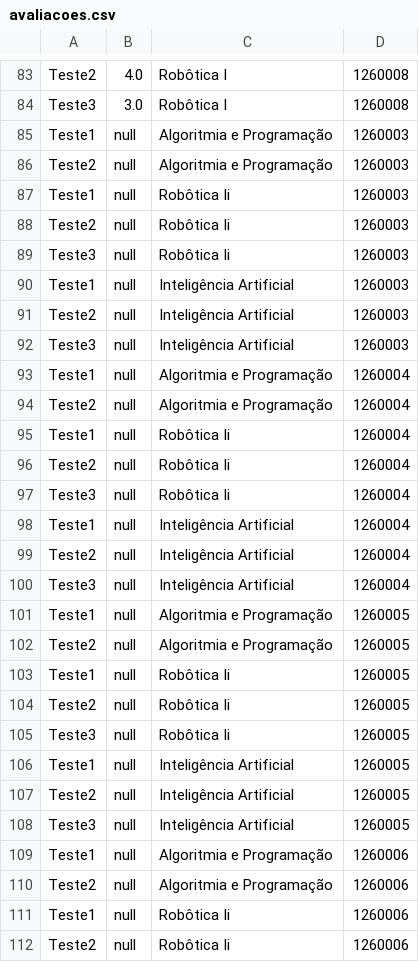
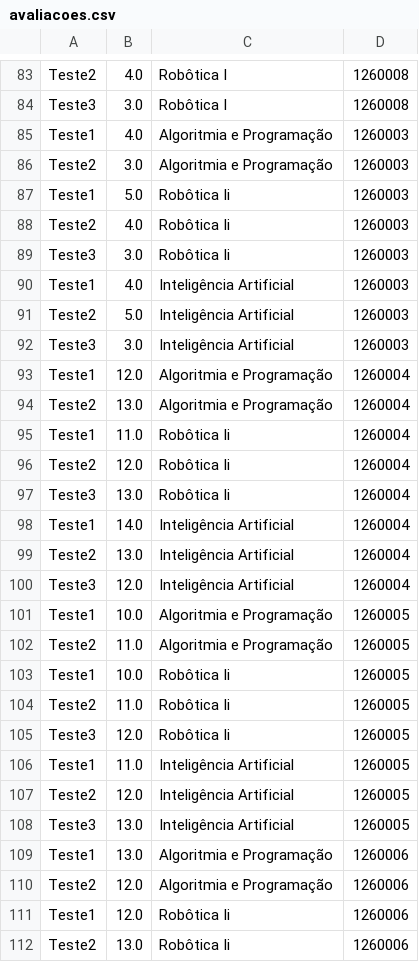
Before and after one commit to dinisw/LP2-G2, a CSV file: src/main/java/CSVs/avaliacoes.csv, drawn as a sheet; only a part is shown, gaps mark what is left out; the diff covers the shown part only.

```diff
--- a/src/main/java/CSVs/avaliacoes.csv
+++ b/src/main/java/CSVs/avaliacoes.csv
@@ -84,29 +84,29 @@ Teste2;4.0;Robôtica I;1260008
 Teste3;3.0;Robôtica I;1260008
-Teste1;null;Algoritmia e Programação;1260003
-Teste2;null;Algoritmia e Programação;1260003
-Teste1;null;Robôtica Ii;1260003
-Teste2;null;Robôtica Ii;1260003
-Teste3;null;Robôtica Ii;1260003
-Teste1;null;Inteligência Artificial;1260003
-Teste2;null;Inteligência Artificial;1260003
-Teste3;null;Inteligência Artificial;1260003
-Teste1;null;Algoritmia e Programação;1260004
-Teste2;null;Algoritmia e Programação;1260004
-Teste1;null;Robôtica Ii;1260004
-Teste2;null;Robôtica Ii;1260004
-Teste3;null;Robôtica Ii;1260004
-Teste1;null;Inteligência Artificial;1260004
-Teste2;null;Inteligência Artificial;1260004
-Teste3;null;Inteligência Artificial;1260004
-Teste1;null;Algoritmia e Programação;1260005
-Teste2;null;Algoritmia e Programação;1260005
-Teste1;null;Robôtica Ii;1260005
-Teste2;null;Robôtica Ii;1260005
-Teste3;null;Robôtica Ii;1260005
-Teste1;null;Inteligência Artificial;1260005
-Teste2;null;Inteligência Artificial;1260005
-Teste3;null;Inteligência Artificial;1260005
-Teste1;null;Algoritmia e Programação;1260006
-Teste2;null;Algoritmia e Programação;1260006
-Teste1;null;Robôtica Ii;1260006
-Teste2;null;Robôtica Ii;1260006
+Teste1;4.0;Algoritmia e Programação;1260003
+Teste2;3.0;Algoritmia e Programação;1260003
+Teste1;5.0;Robôtica Ii;1260003
+Teste2;4.0;Robôtica Ii;1260003
+Teste3;3.0;Robôtica Ii;1260003
+Teste1;4.0;Inteligência Artificial;1260003
+Teste2;5.0;Inteligência Artificial;1260003
+Teste3;3.0;Inteligência Artificial;1260003
+Teste1;12.0;Algoritmia e Programação;1260004
+Teste2;13.0;Algoritmia e Programação;1260004
+Teste1;11.0;Robôtica Ii;1260004
+Teste2;12.0;Robôtica Ii;1260004
+Teste3;13.0;Robôtica Ii;1260004
+Teste1;14.0;Inteligência Artificial;1260004
+Teste2;13.0;Inteligência Artificial;1260004
+Teste3;12.0;Inteligência Artificial;1260004
+Teste1;10.0;Algoritmia e Programação;1260005
+Teste2;11.0;Algoritmia e Programação;1260005
+Teste1;10.0;Robôtica Ii;1260005
+Teste2;11.0;Robôtica Ii;1260005
+Teste3;12.0;Robôtica Ii;1260005
+Teste1;11.0;Inteligência Artificial;1260005
+Teste2;12.0;Inteligência Artificial;1260005
+Teste3;13.0;Inteligência Artificial;1260005
+Teste1;13.0;Algoritmia e Programação;1260006
+Teste2;12.0;Algoritmia e Programação;1260006
+Teste1;12.0;Robôtica Ii;1260006
+Teste2;13.0;Robôtica Ii;1260006
```
Also changed, not shown: 12 edited cells elsewhere in this file, src/main/java/CSVs/docentes.csv, src/main/java/CSVs/estudantes.csv, 4 other files.
